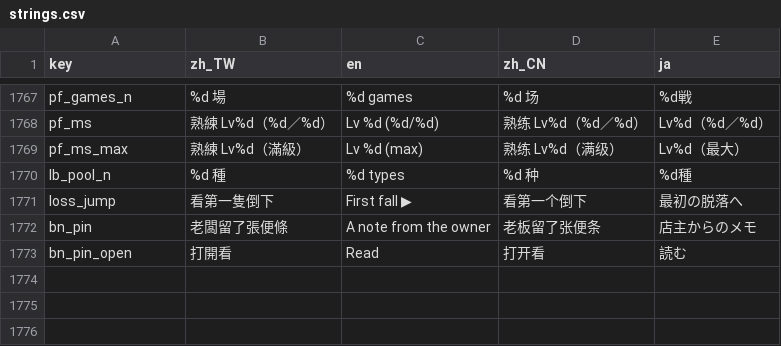
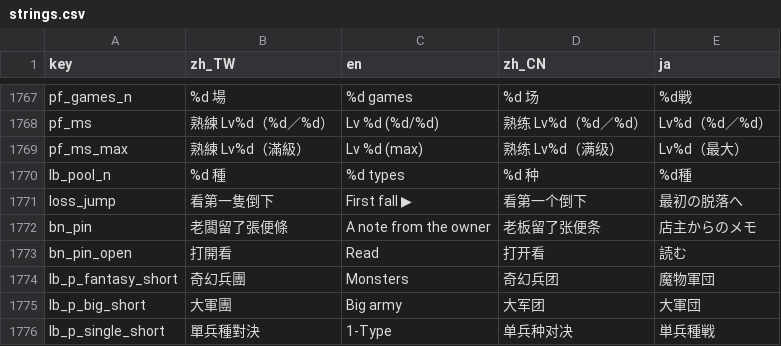
Before and after one commit to timmyweistudy-design/no-take-backs, a CSV file: game/data/strings.csv, drawn as a sheet; only a part is shown, gaps mark what is left out.

```diff
--- a/game/data/strings.csv
+++ b/game/data/strings.csv
@@ -1776 +1776,4 @@ bn_pin,老闆留了張便條,A note from the owner,老板留了张便条,店主
 bn_pin_open,打開看,Read,打开看,読む
+lb_p_fantasy_short,奇幻兵團,Monsters,奇幻兵团,魔物軍団
+lb_p_big_short,大軍團,Big army,大军团,大軍団
+lb_p_single_short,單兵種對決,1-Type,单兵种对决,単兵種戦
```
Also changed, not shown: 42 other files.
